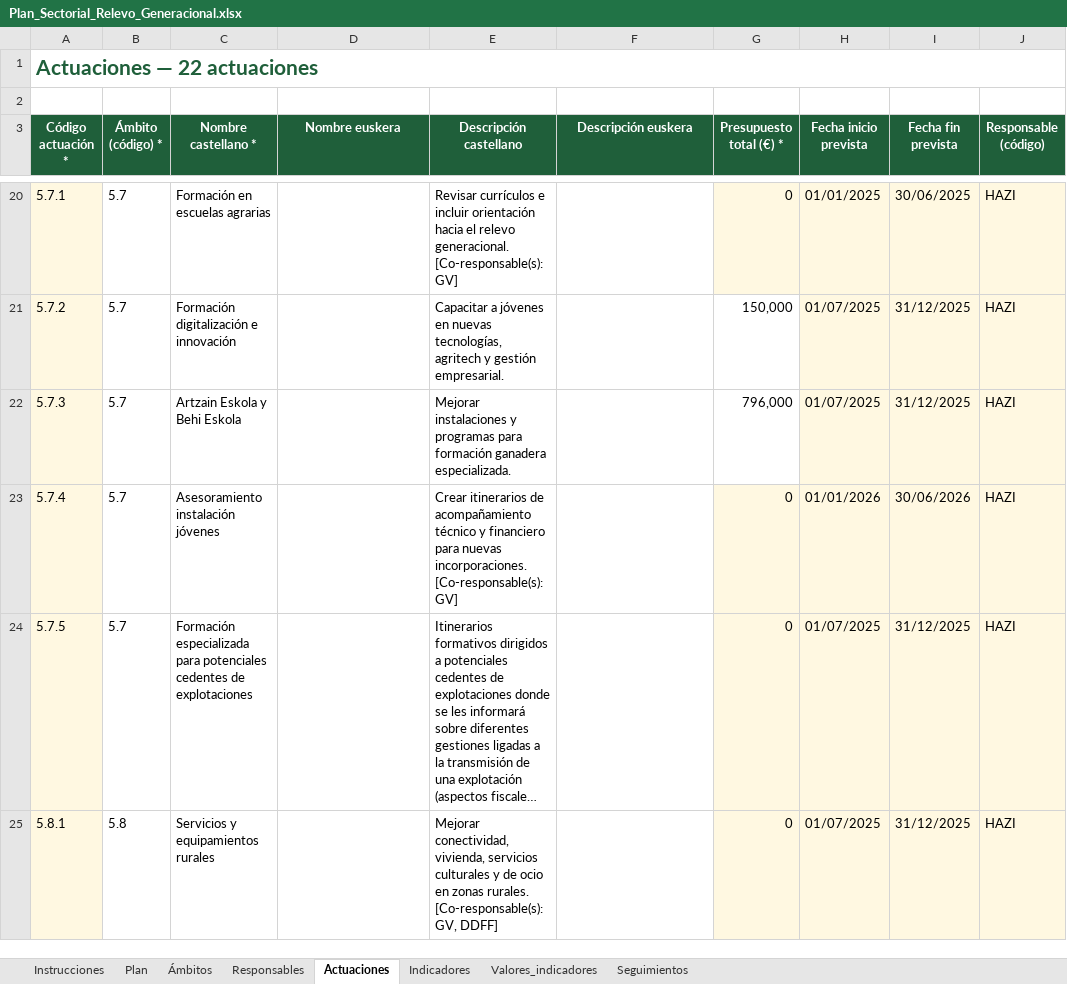
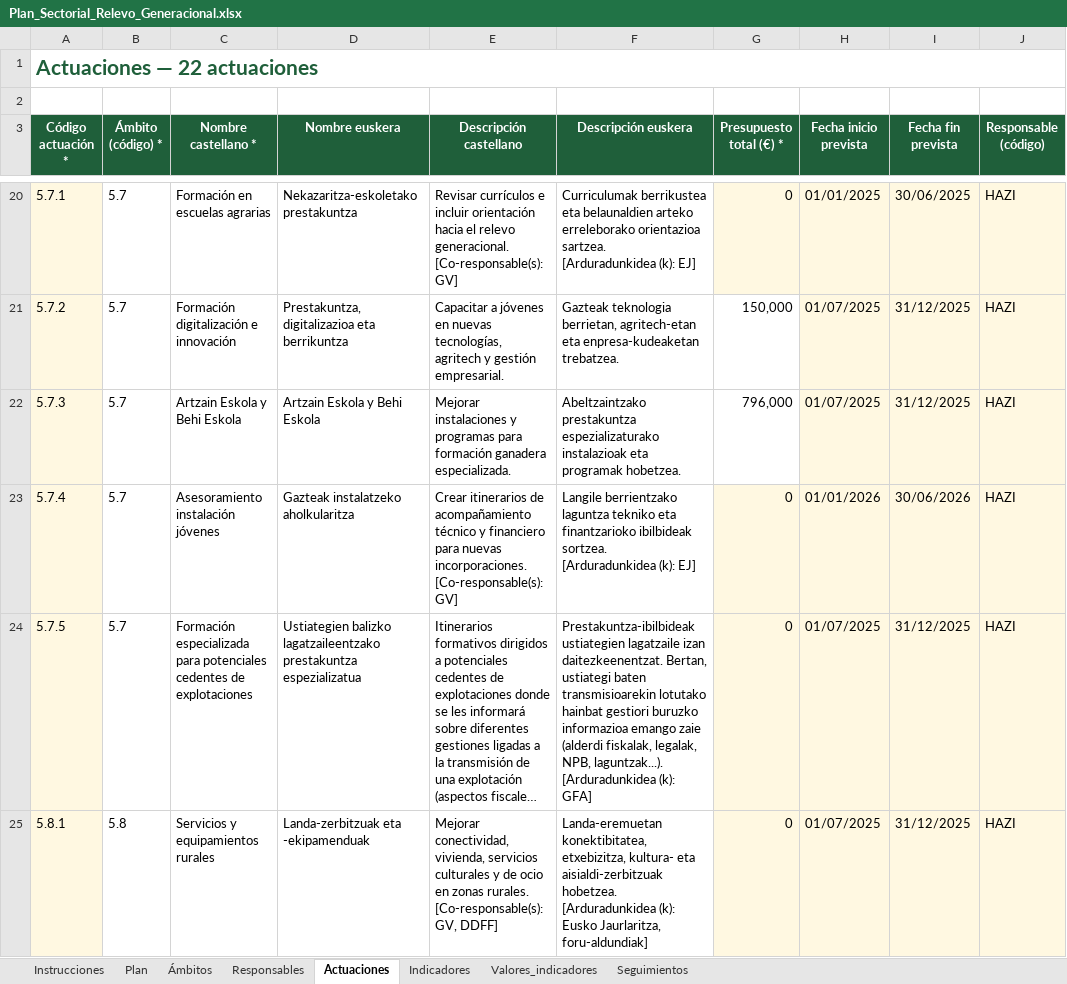
Before and after one commit to Roberpsru/seguimiento-planes-sectoriales, an Excel workbook: datos/Plan_Sectorial_Relevo_Generacional.xlsx, sheet Actuaciones, drawn as a sheet; only a part is shown, gaps mark what is left out; long unchanged cells end in …; values as stored, in another font and other column widths than the file's, no borders; ↵ is a line break in a cell; the diff covers the shown part only; the diff names each change by its address in the sheet, - before the commit and + after, or states it on an @@ line.

```diff
--- a/datos/Plan_Sectorial_Relevo_Generacional.xlsx (sheet Actuaciones)
+++ b/datos/Plan_Sectorial_Relevo_Generacional.xlsx (sheet Actuaciones)
-D20 (Nombre euskera): (empty)
+D20 (Nombre euskera): Nekazaritza-eskoletako prestakuntza
-F20 (Descripción euskera): (empty)
+F20 (Descripción euskera): Curriculumak berrikustea eta belaunaldien arteko erreleborako orientazioa sartzea. ↵ [Arduradunkidea (k): EJ]
-D21 (Nombre euskera): (empty)
+D21 (Nombre euskera): Prestakuntza, digitalizazioa eta berrikuntza
-F21 (Descripción euskera): (empty)
+F21 (Descripción euskera): Gazteak teknologia berrietan, agritech-etan eta enpresa-kudeaketan trebatzea.
-D22 (Nombre euskera): (empty)
+D22 (Nombre euskera): Artzain Eskola y Behi Eskola
-F22 (Descripción euskera): (empty)
+F22 (Descripción euskera): Abeltzaintzako prestakuntza espezializaturako instalazioak eta programak hobetzea.
-D23 (Nombre euskera): (empty)
+D23 (Nombre euskera): Gazteak instalatzeko aholkularitza
-F23 (Descripción euskera): (empty)
+F23 (Descripción euskera): Langile berrientzako laguntza tekniko eta finantzarioko ibilbideak sortzea. ↵ [Arduradunkidea (k): EJ]
-D24 (Nombre euskera): (empty)
+D24 (Nombre euskera): Ustiategien balizko lagatzaileentzako prestakuntza espezializatua
-F24 (Descripción euskera): (empty)
+F24 (Descripción euskera): Prestakuntza-ibilbideak ustiategien lagatzaile izan daitezkeenentzat. Bertan, ustiategi baten transmisioarekin lotutako hainbat gestiori buruzko informazioa emango zaie (alderdi fiskalak, legalak, NPB, laguntzak...). ↵ [Arduradunkidea (k): GFA]
-D25 (Nombre euskera): (empty)
+D25 (Nombre euskera): Landa-zerbitzuak eta -ekipamenduak
-F25 (Descripción euskera): (empty)
+F25 (Descripción euskera): Landa-eremuetan konektibitatea, etxebizitza, kultura- eta aisialdi-zerbitzuak hobetzea. ↵ [Arduradunkidea (k): Eusko Jaurlaritza, foru-aldundiak]
```
Also changed, not shown: 32 edited cells elsewhere in this sheet, sheet Indicadores, sheet Plan, datos/Plan_Sectorial_Patata.xlsx.
